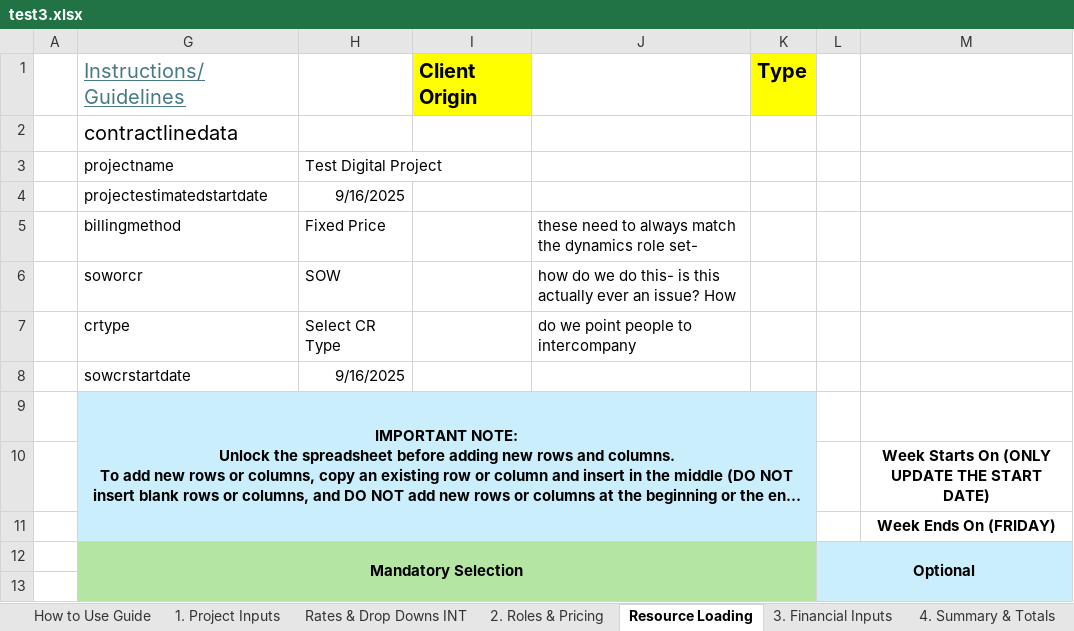
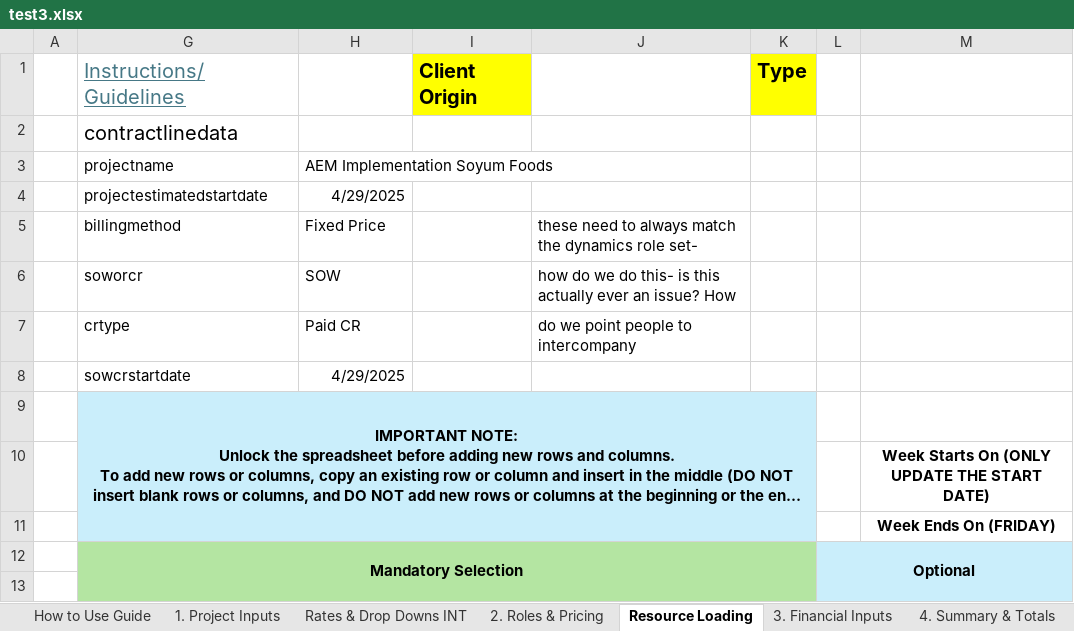
Before and after one commit to darvi-sunny/Test-Download, an Excel workbook: test3.xlsx, sheet Resource Loading, drawn as a sheet; only a part is shown; long unchanged cells end in …; values as stored, in another font and other column widths than the file's, no borders; charts and pictures and conditional formats not drawn; the diff names each change by its address in the sheet, - before the commit and + after, or states it on an @@ line.

```diff
--- a/test3.xlsx (sheet Resource Loading)
+++ b/test3.xlsx (sheet Resource Loading)
-H3: Test Digital Project
+H3: AEM Implementation Soyum Foods
-H4: 9/16/2025
+H4: 4/29/2025
-H7: Select CR Type
+H7: Paid CR
-H8: 9/16/2025
+H8: 4/29/2025
```
Also changed, not shown: sheet 2. Roles & Pricing, sheet 1. Project Inputs, sheet 4. Summary & Totals, sheet Optional - Scope Options Review, sheet 6. Commercial Review, sheet Optional - Scope Estimation, hidden cells, test2.xlsx.
